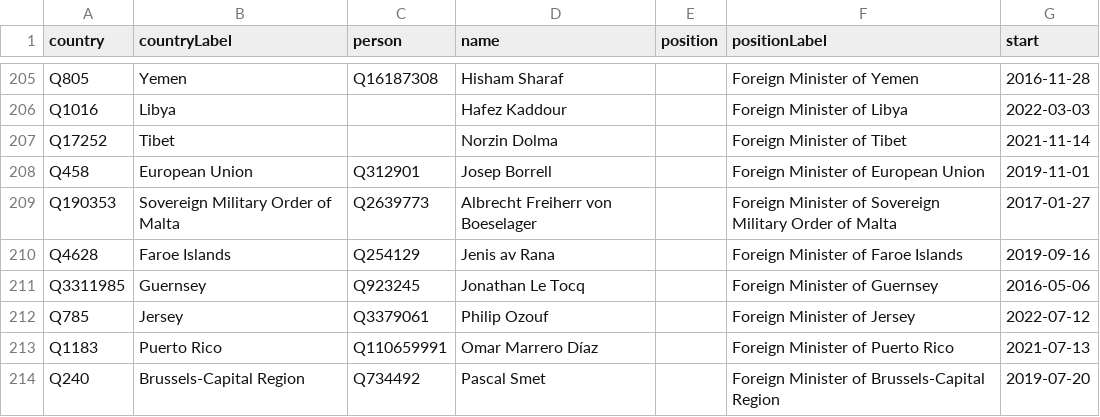
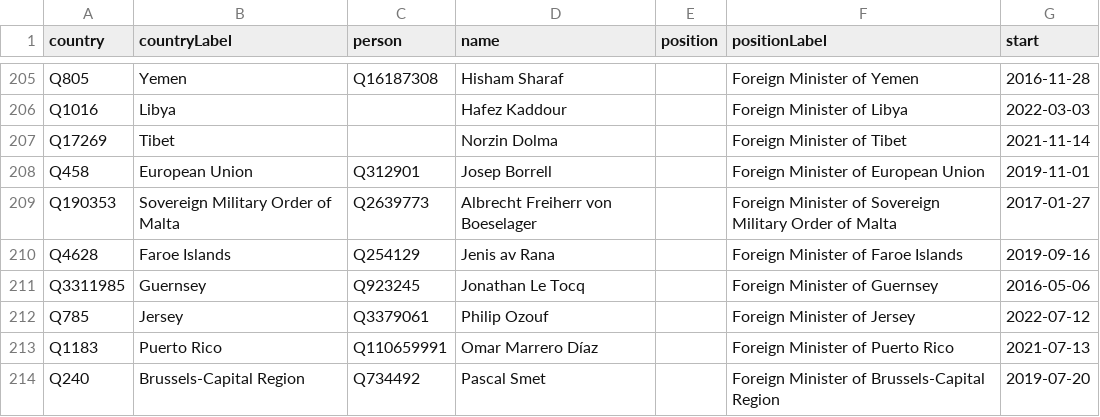
Before and after one commit to every-politician-scrapers/world, a CSV file: sources/foreign/scraped.csv, drawn as a sheet; only a part is shown, gaps mark what is left out.

```diff
--- a/sources/foreign/scraped.csv
+++ b/sources/foreign/scraped.csv
@@ -206,3 +206,3 @@ Q805,Yemen,Q16187308,Hisham Sharaf,,Foreign Minister of Yemen,2016-11-28
 Q1016,Libya,,Hafez Kaddour,,Foreign Minister of Libya,2022-03-03
-Q17252,Tibet,,Norzin Dolma,,Foreign Minister of Tibet,2021-11-14
+Q17269,Tibet,,Norzin Dolma,,Foreign Minister of Tibet,2021-11-14
 Q458,European Union,Q312901,Josep Borrell,,Foreign Minister of European Union,2019-11-01
```
Also changed, not shown: sources/foreign/diff.csv, 3 other files.
